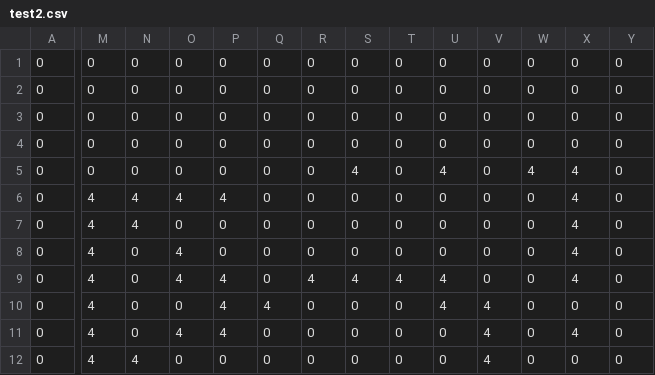
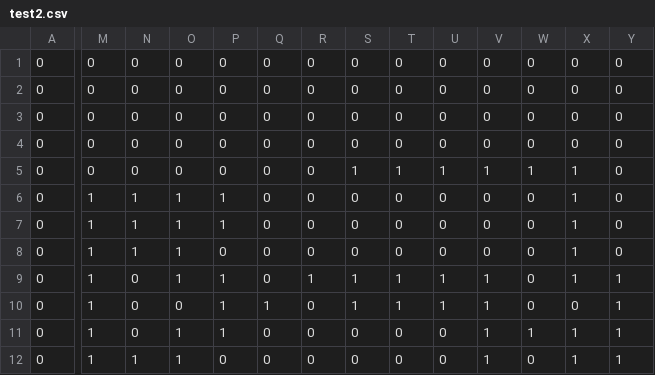
Before and after one commit to hiwatashi-michiya/TR1_1, a CSV file: Resources/Maps/test2.csv, drawn as a sheet; only a part is shown, gaps mark what is left out; the diff covers the shown part only; the diff names each change by its address in the sheet, - before the commit and + after, or states it on an @@ line.

```diff
--- a/Resources/Maps/test2.csv
+++ b/Resources/Maps/test2.csv
-S5: 4
+S5: 1
-T5: 0
+T5: 1
-U5: 4
+U5: 1
-V5: 0
+V5: 1
-W5: 4
+W5: 1
-X5:X9: 4
+X5:X9: 1
-M6:M12: 4
+M6:M12: 1
-N6:N7: 4
+N6:N7: 1
-O6: 4
+O6: 1
-P6: 4
+P6: 1
-O7: 0
+O7: 1
-P7: 0
+P7: 1
-N8: 0
+N8: 1
-O8:O9: 4
+O8:O9: 1
-P9:P11: 4
+P9:P11: 1
-R9: 4
+R9: 1
-S9: 4
+S9: 1
-T9: 4
+T9: 1
-U9:U10: 4
+U9:U10: 1
-V9: 0
+V9: 1
-Y9:Y12: 0
+Y9:Y12: 1
-Q10: 4
+Q10: 1
-S10: 0
+S10: 1
-T10: 0
+T10: 1
-V10:V12: 4
+V10:V12: 1
-O11: 4
+O11: 1
-W11: 0
+W11: 1
-X11: 4
+X11: 1
-N12: 4
+N12: 1
-O12: 0
+O12: 1
-X12: 0
+X12: 1
```
Also changed, not shown: 33 edited cells elsewhere in this file, Resources/Maps/test.csv, 35 other files.
